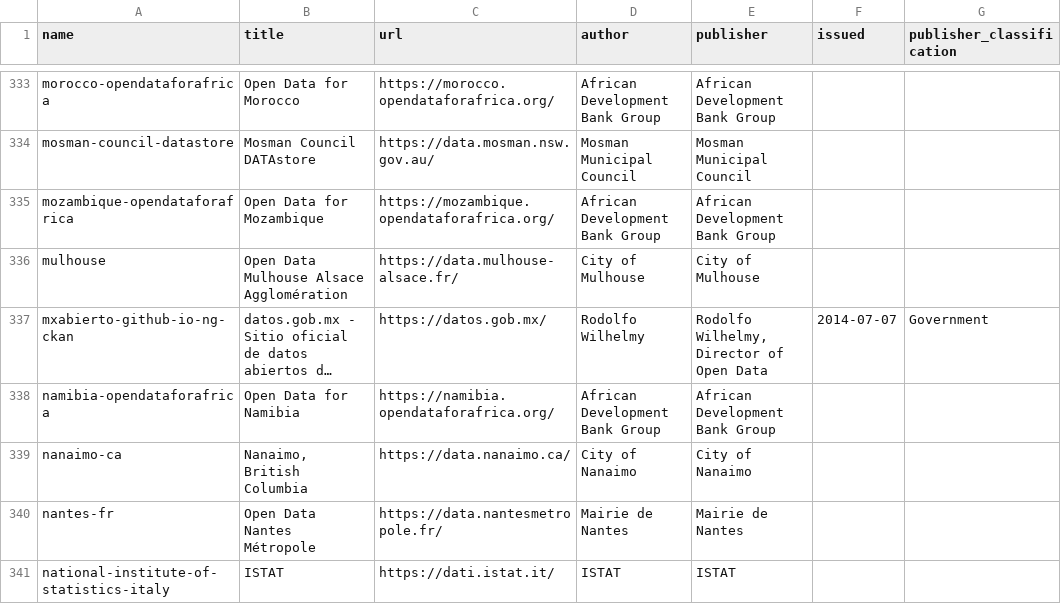
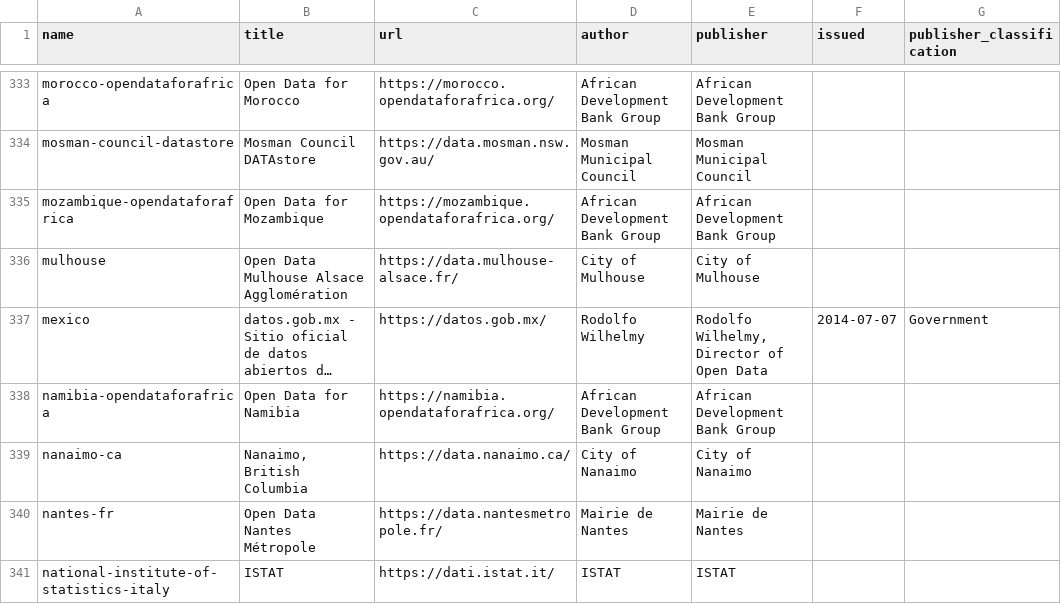
Before and after one commit to okfn/dataportals.org, a CSV file: data/portals.csv, drawn as a sheet; only a part is shown, gaps mark what is left out; long unchanged cells end in …; the diff covers the shown part only; the diff names each change by its address in the sheet, - before the commit and + after, or states it on an @@ line.

```diff
--- a/data/portals.csv
+++ b/data/portals.csv
-A337 (name): mxabierto-github-io-ng-ckan
+A337 (name): mexico
```
Also changed, not shown: 54 edited cells elsewhere in this file, 1 other file.
